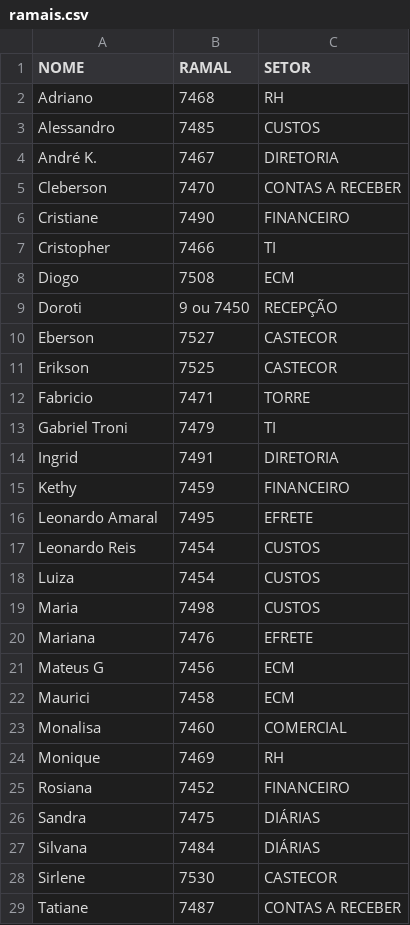
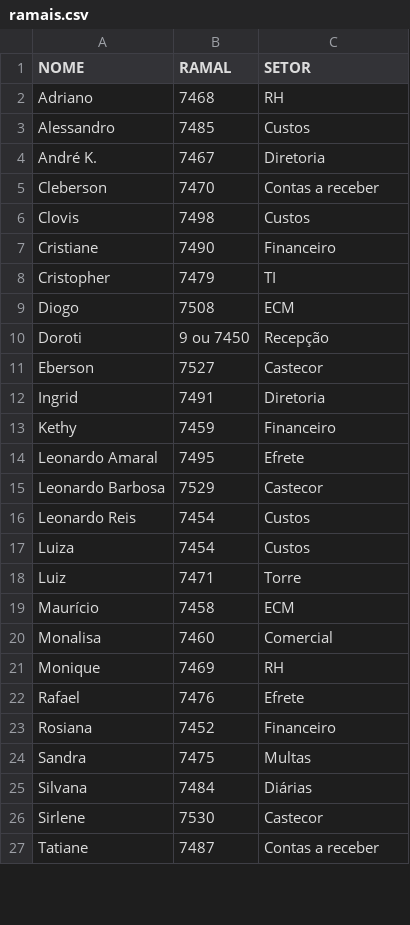
Before and after one commit to iclebin/lista-ramais, a CSV file: ramais.csv, drawn as a sheet; only a part is shown; the diff covers the shown part only.

Commit message:
atualizacao ramais - 281125
Updated names and sectors for consistency and corrected capitalization.

```diff
--- a/ramais.csv
+++ b/ramais.csv
@@ -3,27 +3,25 @@ Adriano;7468;RH
-Alessandro;7485;CUSTOS
-André K.;7467;DIRETORIA
-Cleberson;7470;CONTAS A RECEBER
-Cristiane;7490;FINANCEIRO
-Cristopher;7466;TI
+Alessandro ;7485;Custos
+André K.;7467;Diretoria
+Cleberson ;7470;Contas a receber
+Clovis;7498;Custos
+Cristiane;7490;Financeiro
+Cristopher;7479;TI
 Diogo;7508;ECM
-Doroti;9 ou 7450;RECEPÇÃO
-Eberson;7527;CASTECOR
-Erikson;7525;CASTECOR
-Fabricio;7471;TORRE
-Gabriel Troni;7479;TI
-Ingrid;7491;DIRETORIA
-Kethy;7459;FINANCEIRO
-Leonardo Amaral;7495;EFRETE
-Leonardo Reis;7454;CUSTOS
-Luiza;7454;CUSTOS
-Maria;7498;CUSTOS
-Mariana;7476;EFRETE
-Mateus G;7456;ECM
-Maurici;7458;ECM
-Monalisa;7460;COMERCIAL
+Doroti;9 ou 7450;Recepção
+Eberson ;7527;Castecor
+Ingrid;7491;Diretoria
+Kethy;7459;Financeiro
+Leonardo Amaral;7495;Efrete
+Leonardo Barbosa;7529;Castecor
+Leonardo Reis;7454;Custos
+Luiza;7454;Custos
+Luiz;7471;Torre
+Maurício ;7458;ECM
+Monalisa;7460;Comercial
 Monique;7469;RH
-Rosiana;7452;FINANCEIRO
-Sandra;7475;DIÁRIAS
-Silvana;7484;DIÁRIAS
-Sirlene;7530;CASTECOR
-Tatiane;7487;CONTAS A RECEBER
+Rafael ;7476;Efrete
+Rosiana;7452;Financeiro
+Sandra;7475;Multas
+Silvana;7484;Diárias
+Sirlene;7530;Castecor
+Tatiane ;7487;Contas a receber
```
Also changed, not shown: 2 added rows, 1 removed row and 4 edited cells elsewhere in this file.
